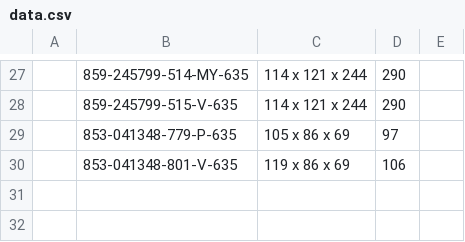
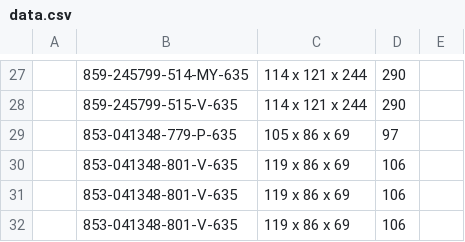
Before and after one commit to Zack9725/Shipping, a CSV file: data.csv, drawn as a sheet; only a part is shown, gaps mark what is left out; the diff names each change by its address in the sheet, - before the commit and + after, or states it on an @@ line.

Commit message:
Auto-update PN data 2026-08-18T05:17:09.323Z

```diff
--- a/data.csv
+++ b/data.csv
+row 31:  | 853-041348-801-V-635 | 119 x 86 x 69 | 106
+row 32:  | 853-041348-801-V-635 | 119 x 86 x 69 | 106
```
